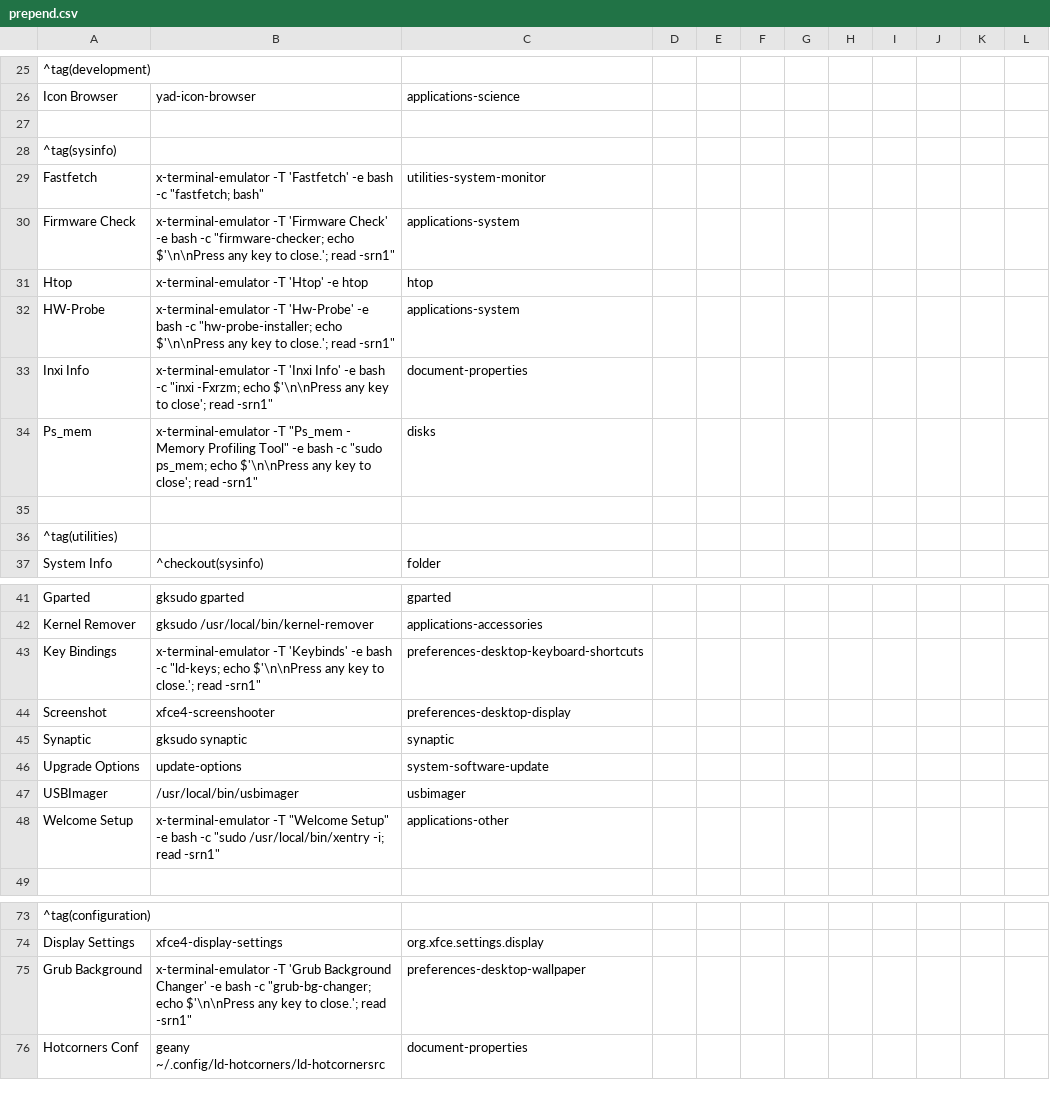
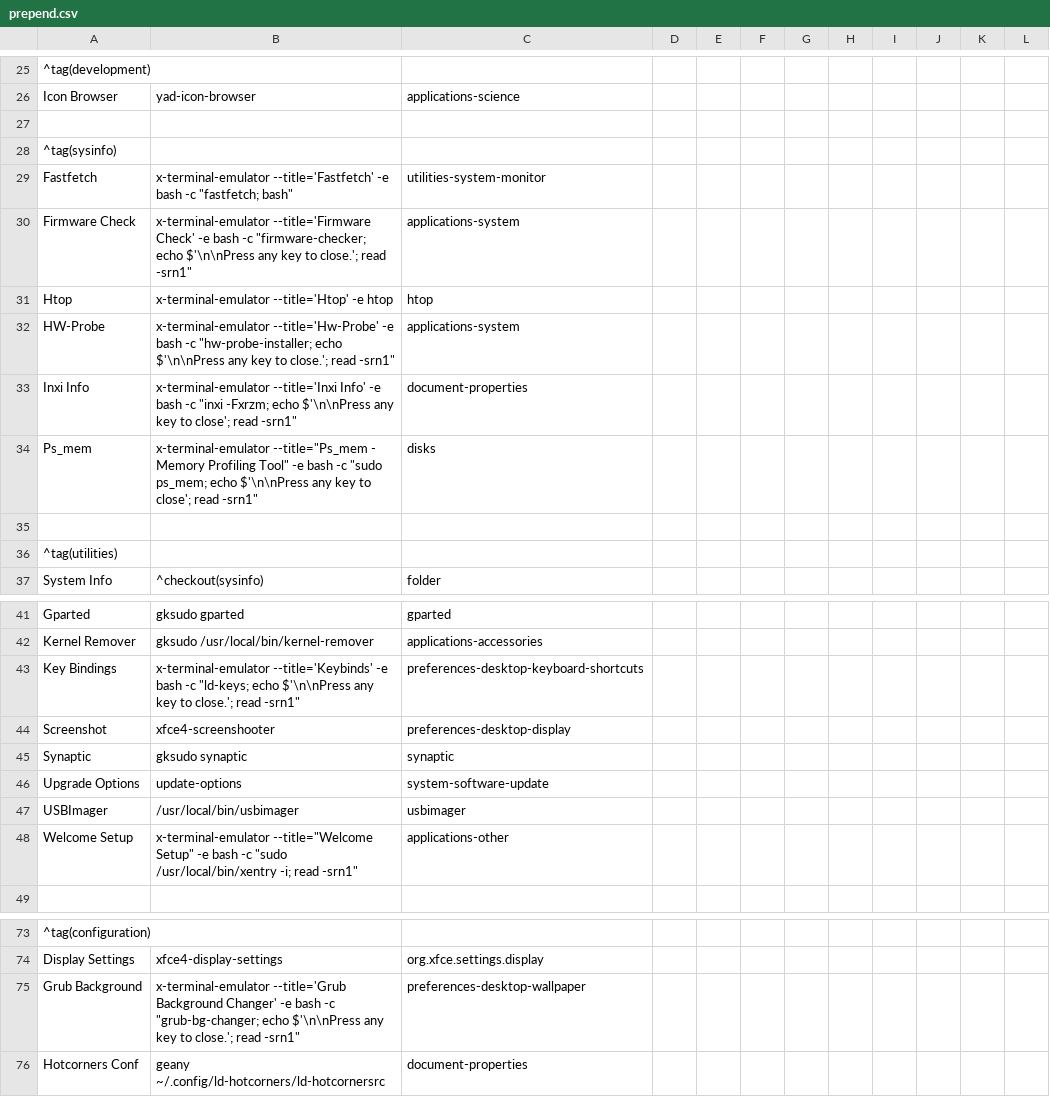
Before and after one commit to sleekmason/Beardog-Trixie, a CSV file: config/includes.chroot_after_packages/etc/skel/.config/jgmenu/prepend.csv, drawn as a sheet; only a part is shown, gaps mark what is left out; the diff names each change by its address in the sheet, - before the commit and + after, or states it on an @@ line.

Commit message:
Changing -T to --title for terminal use.

```diff
--- a/config/includes.chroot_after_packages/etc/skel/.config/jgmenu/prepend.csv
+++ b/config/includes.chroot_after_packages/etc/skel/.config/jgmenu/prepend.csv
-B29: x-terminal-emulator -T 'Fastfetch' -e bash…
+B29: x-terminal-emulator --title='Fastfetch' -e bash…
-B30: x-terminal-emulator -T 'Firmware Check' -e…
+B30: x-terminal-emulator --title='Firmware Check' -e…
-B31: x-terminal-emulator -T 'Htop' -e htop
+B31: x-terminal-emulator --title='Htop' -e htop
-B32: x-terminal-emulator -T 'Hw-Probe' -e bash…
+B32: x-terminal-emulator --title='Hw-Probe' -e bash…
-B33: x-terminal-emulator -T 'Inxi Info' -e…
+B33: x-terminal-emulator --title='Inxi Info' -e…
-B34: x-terminal-emulator -T "Ps_mem - Memory…
+B34: x-terminal-emulator --title="Ps_mem - Memory…
-B43: x-terminal-emulator -T 'Keybinds' -e bash…
+B43: x-terminal-emulator --title='Keybinds' -e bash…
-B48: x-terminal-emulator -T "Welcome Setup" -e…
+B48: x-terminal-emulator --title="Welcome Setup" -e…
-B75: x-terminal-emulator -T 'Grub Background Changer'…
+B75: x-terminal-emulator --title='Grub Background Changer'…
```
Also changed, not shown: 22 other files.
